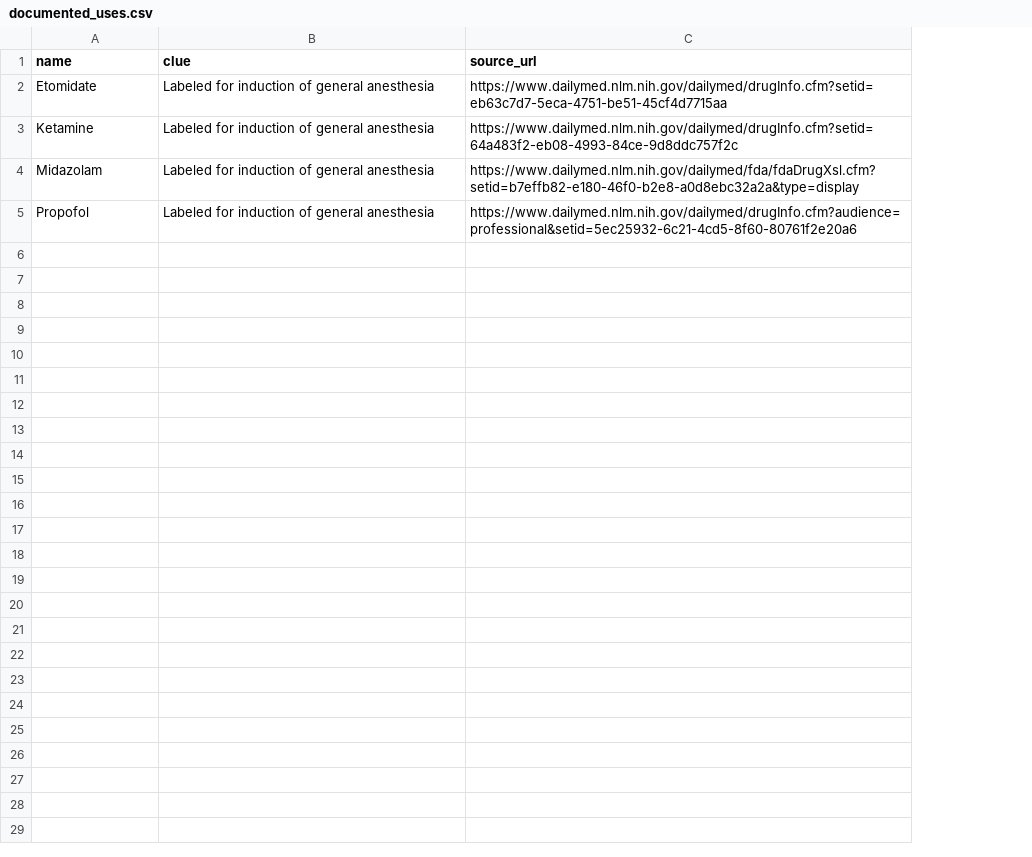
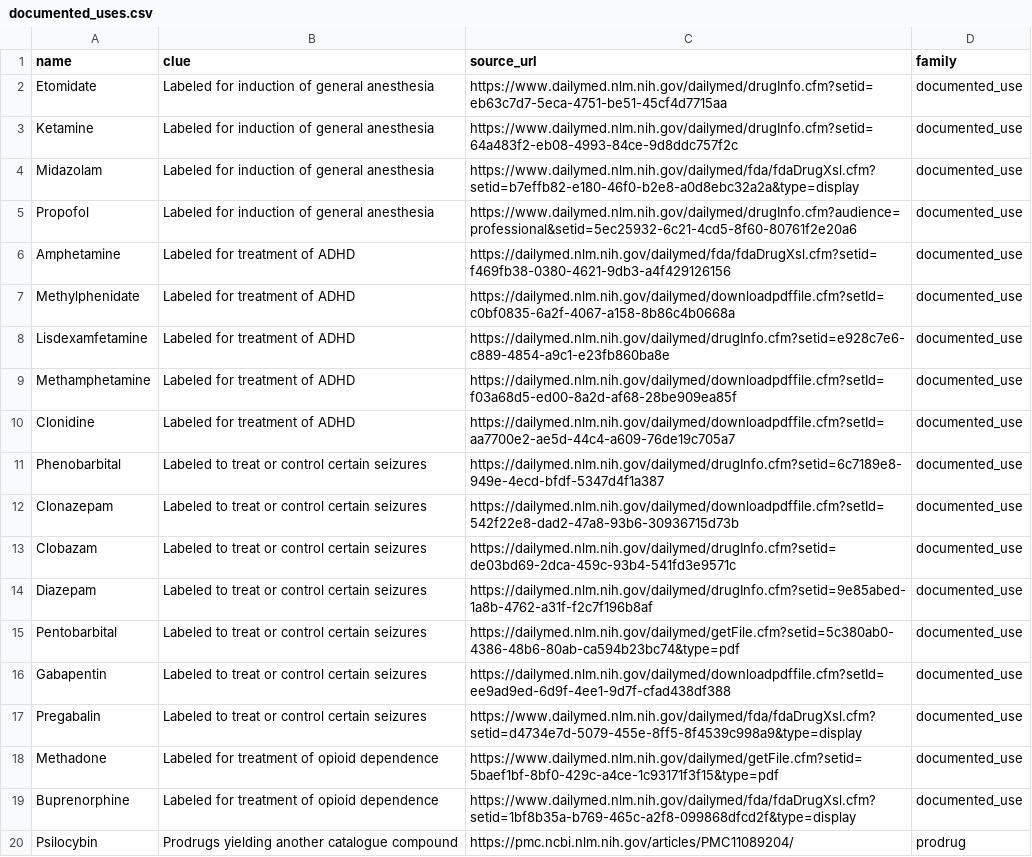
Before and after one commit to uberfap/compounds, a CSV file: data/catalogue/documented_uses.csv, drawn as a sheet; only a part is shown; the diff covers the shown part only; the diff names each change by its address in the sheet, - before the commit and + after, or states it on an @@ line.

Commit message:
Add sourced and derived non-structural clue families

```diff
--- a/data/catalogue/documented_uses.csv
+++ b/data/catalogue/documented_uses.csv
+column D (family), rows 2-5: all documented_use
+row 6: Amphetamine | Labeled for treatment of ADHD | https://dailymed.nlm.nih.gov/dailymed/fda/fdaDrugXsl.cfm?setid=f469fb38-0380-4621-9db3-a4f429126156 | documented_use
+row 7: Methylphenidate | Labeled for treatment of ADHD | https://dailymed.nlm.nih.gov/dailymed/downloadpdffile.cfm?setId=c0bf0835-6a2f-4067-a158-8b86c4b0668a | documented_use
+row 8: Lisdexamfetamine | Labeled for treatment of ADHD | https://dailymed.nlm.nih.gov/dailymed/drugInfo.cfm?setid=e928c7e6-c889-4854-a9c1-e23fb860ba8e | documented_use
+row 9: Methamphetamine | Labeled for treatment of ADHD | https://dailymed.nlm.nih.gov/dailymed/downloadpdffile.cfm?setId=f03a68d5-ed00-8a2d-af68-28be909ea85f | documented_use
+row 10: Clonidine | Labeled for treatment of ADHD | https://dailymed.nlm.nih.gov/dailymed/downloadpdffile.cfm?setId=aa7700e2-ae5d-44c4-a609-76de19c705a7 | documented_use
+row 11: Phenobarbital | Labeled to treat or control certain seizures | https://dailymed.nlm.nih.gov/dailymed/drugInfo.cfm?setid=6c7189e8-949e-4ecd-bfdf-5347d4f1a387 | documented_use
+row 12: Clonazepam | Labeled to treat or control certain seizures | https://dailymed.nlm.nih.gov/dailymed/downloadpdffile.cfm?setId=542f22e8-dad2-47a8-93b6-30936715d73b | documented_use
+row 13: Clobazam | Labeled to treat or control certain seizures | https://dailymed.nlm.nih.gov/dailymed/drugInfo.cfm?setid=de03bd69-2dca-459c-93b4-541fd3e9571c | documented_use
+row 14: Diazepam | Labeled to treat or control certain seizures | https://dailymed.nlm.nih.gov/dailymed/drugInfo.cfm?setid=9e85abed-1a8b-4762-a31f-f2c7f196b8af | documented_use
+row 15: Pentobarbital | Labeled to treat or control certain seizures | https://dailymed.nlm.nih.gov/dailymed/getFile.cfm?setid=5c380ab0-4386-48b6-80ab-ca594b23bc74&type=pdf | documented_use
+row 16: Gabapentin | Labeled to treat or control certain seizures | https://dailymed.nlm.nih.gov/dailymed/downloadpdffile.cfm?setId=ee9ad9ed-6d9f-4ee1-9d7f-cfad438df388 | documented_use
+row 17: Pregabalin | Labeled to treat or control certain seizures | https://www.dailymed.nlm.nih.gov/dailymed/fda/fdaDrugXsl.cfm?setid=d4734e7d-5079-455e-8ff5-8f4539c998a9&type=display | documented_use
+row 18: Methadone | Labeled for treatment of opioid dependence | https://www.dailymed.nlm.nih.gov/dailymed/getFile.cfm?setid=5baef1bf-8bf0-429c-a4ce-1c93171f3f15&type=pdf | documented_use
+row 19: Buprenorphine | Labeled for treatment of opioid dependence | https://www.dailymed.nlm.nih.gov/dailymed/fda/fdaDrugXsl.cfm?setid=1bf8b35a-b769-465c-a2f8-099868dfcd2f&type=display | documented_use
+row 20: Psilocybin | Prodrugs yielding another catalogue compound | https://pmc.ncbi.nlm.nih.gov/articles/PMC11089204/ | prodrug
```
Also changed, not shown: 11 added rows elsewhere in this file, 2 other files.
